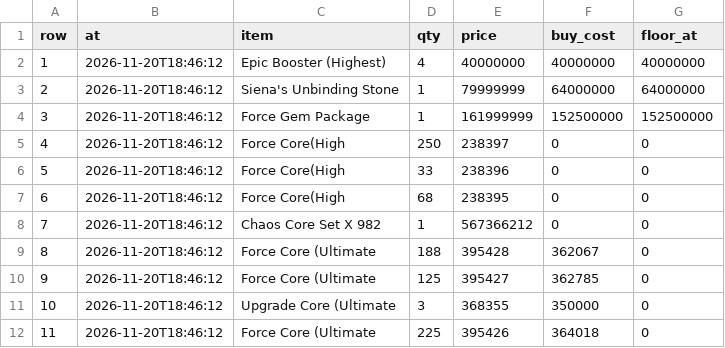
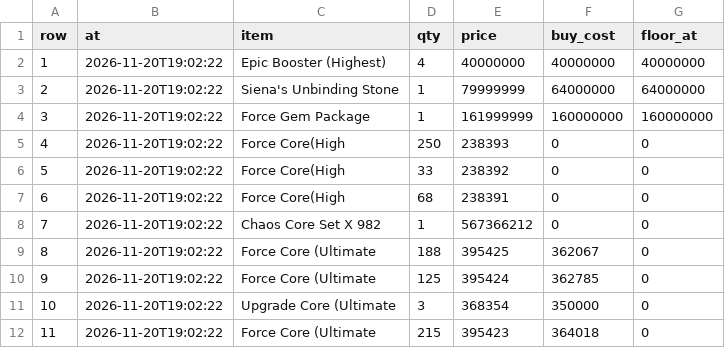
Before and after one commit to tl45663035/cabal_trade, a CSV file: profit_reports/cang/artifacts/board.csv, drawn as a sheet.

```diff
--- a/profit_reports/cang/artifacts/board.csv
+++ b/profit_reports/cang/artifacts/board.csv
@@ -1,12 +1,12 @@
 row,at,item,qty,price,buy_cost,floor_at
-1,2026-11-20T18:46:12,Epic Booster (Highest),4,40000000,40000000,40000000
-2,2026-11-20T18:46:12,Siena's Unbinding Stone,1,79999999,64000000,64000000
-3,2026-11-20T18:46:12,Force Gem Package,1,161999999,152500000,152500000
-4,2026-11-20T18:46:12,Force Core(High,250,238397,0,0
-5,2026-11-20T18:46:12,Force Core(High,33,238396,0,0
-6,2026-11-20T18:46:12,Force Core(High,68,238395,0,0
-7,2026-11-20T18:46:12,Chaos Core Set X 982,1,567366212,0,0
-8,2026-11-20T18:46:12,Force Core (Ultimate,188,395428,362067,0
-9,2026-11-20T18:46:12,Force Core (Ultimate,125,395427,362785,0
-10,2026-11-20T18:46:12,Upgrade Core (Ultimate,3,368355,350000,0
-11,2026-11-20T18:46:12,Force Core (Ultimate,225,395426,364018,0
+1,2026-11-20T19:02:22,Epic Booster (Highest),4,40000000,40000000,40000000
+2,2026-11-20T19:02:22,Siena's Unbinding Stone,1,79999999,64000000,64000000
+3,2026-11-20T19:02:22,Force Gem Package,1,161999999,160000000,160000000
+4,2026-11-20T19:02:22,Force Core(High,250,238393,0,0
+5,2026-11-20T19:02:22,Force Core(High,33,238392,0,0
+6,2026-11-20T19:02:22,Force Core(High,68,238391,0,0
+7,2026-11-20T19:02:22,Chaos Core Set X 982,1,567366212,0,0
+8,2026-11-20T19:02:22,Force Core (Ultimate,188,395425,362067,0
+9,2026-11-20T19:02:22,Force Core (Ultimate,125,395424,362785,0
+10,2026-11-20T19:02:22,Upgrade Core (Ultimate,3,368354,350000,0
+11,2026-11-20T19:02:22,Force Core (Ultimate,215,395423,364018,0
```
Also changed, not shown: profit_reports/cang/artifacts/networth_history.csv, profit_reports/cang/artifacts/purchases.csv, 5 other files.
